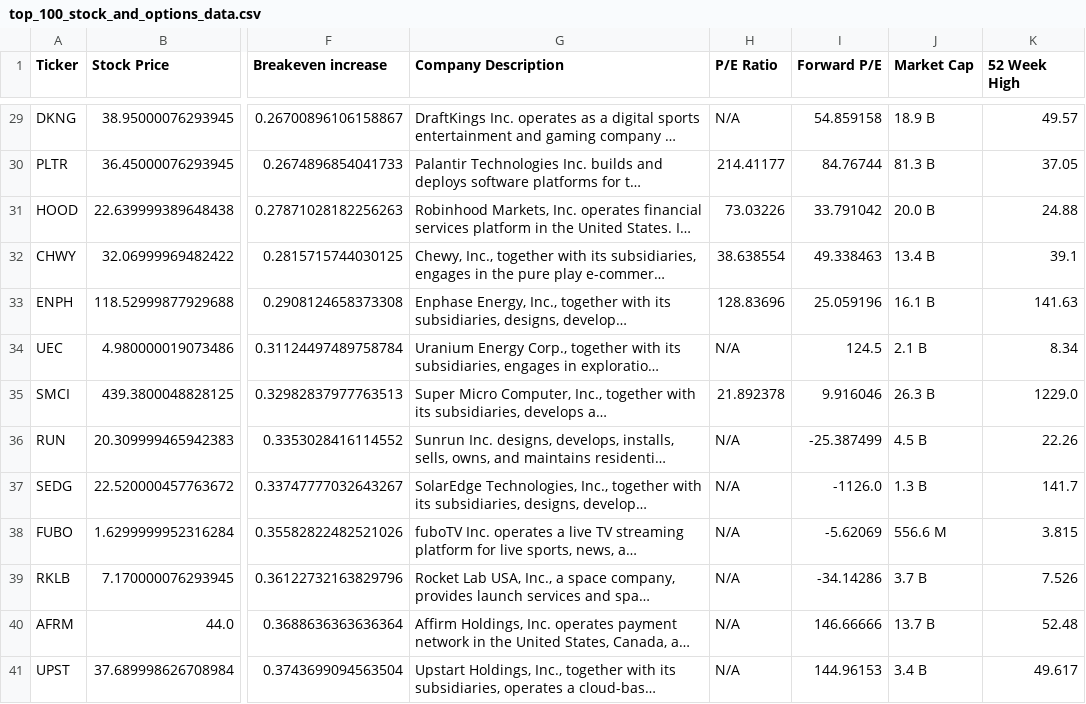
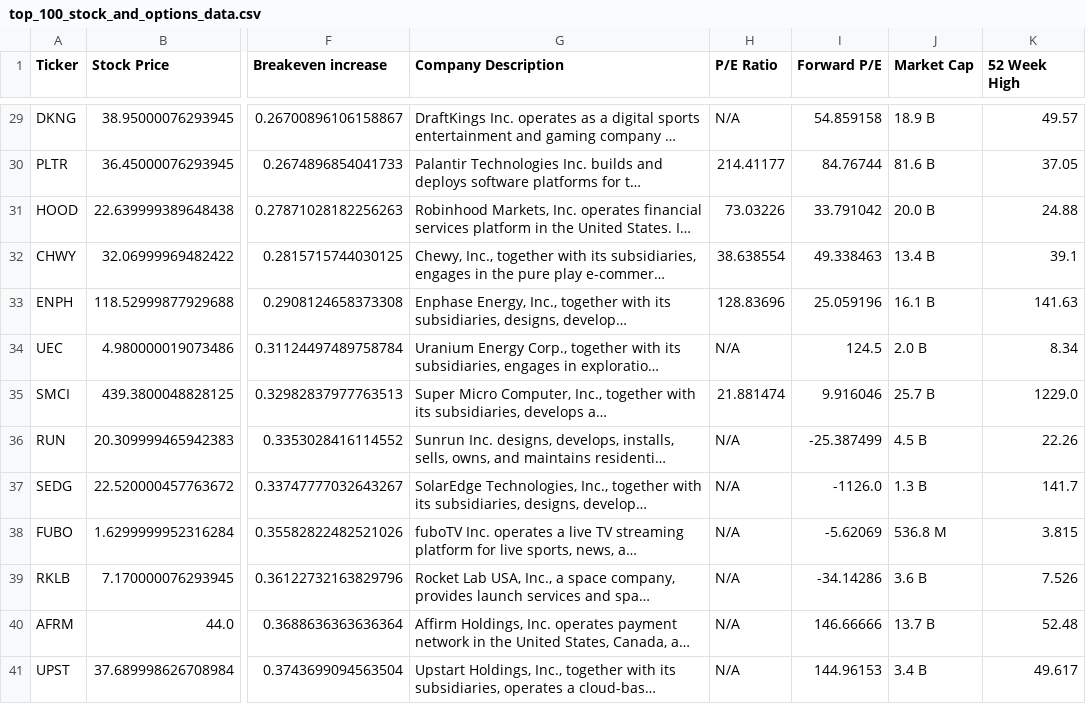
Before and after one commit to dparedesi/Call-Options-values, a CSV file: top_100_stock_and_options_data.csv, drawn as a sheet; only a part is shown, gaps mark what is left out; long unchanged cells end in …; the diff covers the shown part only; the diff names each change by its address in the sheet, - before the commit and + after, or states it on an @@ line.

```diff
--- a/top_100_stock_and_options_data.csv
+++ b/top_100_stock_and_options_data.csv
-J30 (Market Cap): 81.3 B
+J30 (Market Cap): 81.6 B
-J34 (Market Cap): 2.1 B
+J34 (Market Cap): 2.0 B
-H35 (P/E Ratio): 21.892378
+H35 (P/E Ratio): 21.881474
-J35 (Market Cap): 26.3 B
+J35 (Market Cap): 25.7 B
-J38 (Market Cap): 556.6 M
+J38 (Market Cap): 536.8 M
-J39 (Market Cap): 3.7 B
+J39 (Market Cap): 3.6 B
```
Also changed, not shown: 17 edited cells elsewhere in this file.
